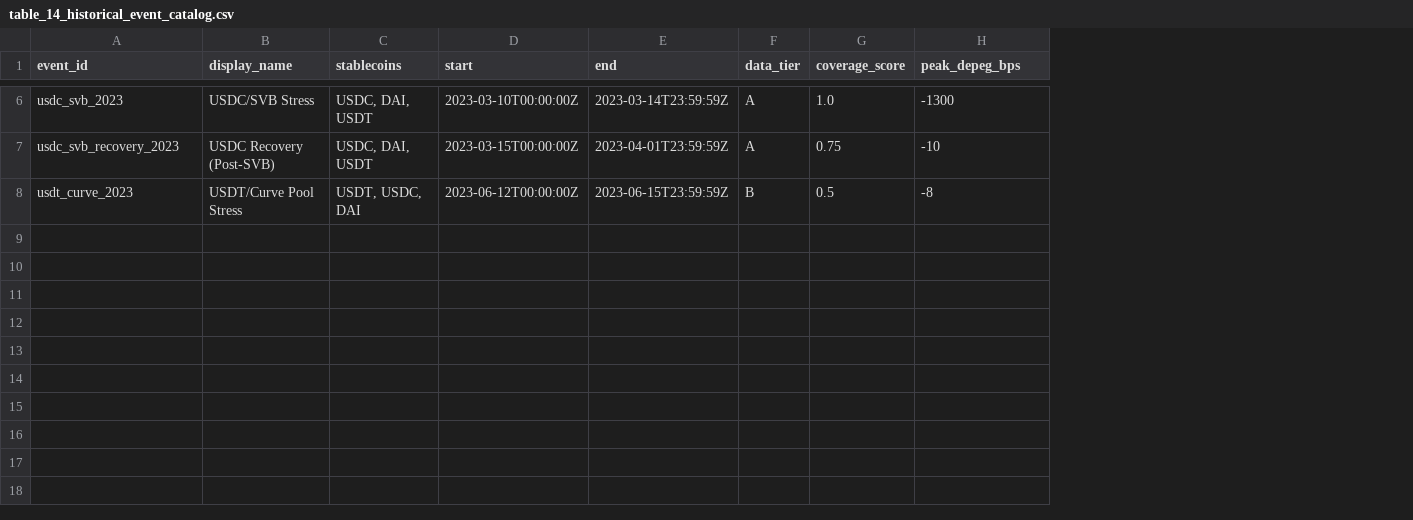
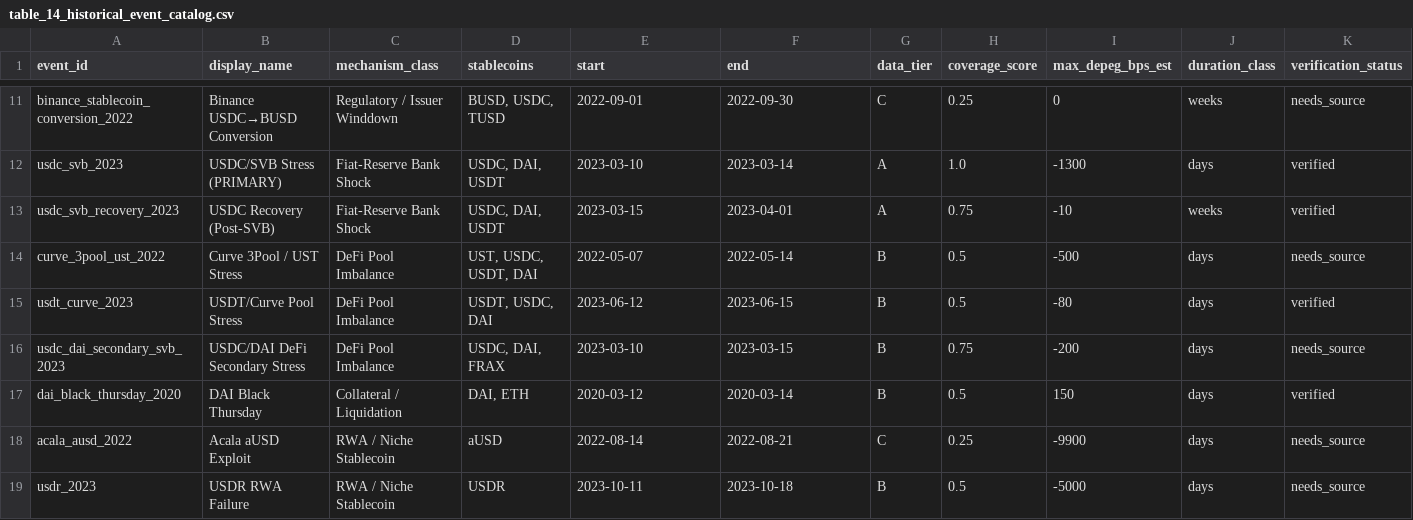
Before and after one commit to nl2992/ICAIF_stablecoin-stressbench, a CSV file: results/paper_addon/table_14_historical_event_catalog.csv, drawn as a sheet; only a part is shown, gaps mark what is left out; addresses are those after the commit; rows hold the shown columns only; the diff covers the shown part only; the diff names each change by its address in the sheet, - before the commit and + after, or states it on an @@ line.

Commit message:
Add deep historical layer: 18-event catalogue with mechanism taxonomy
Expands the historical event catalogue from 7 to 18 stress events across
seven mechanism classes (algorithmic/reflexive, fiat-reserve bank shock,
regulatory winddown, exchange credit/liquidity, DeFi pool imbalance,
collateral liquidation, RWA/niche stablecoin) spanning 2020–2023.

New infrastructure:
- configs/event_windows_historical.yaml: 18 events with mechanism_class,
  verification_status, max_depeg_bps_est, duration_class fields
- src/stressbench/history/source_verification.py: EventSourceRecord
  dataclass + EVENT_SOURCE_REGISTRY for 18 events (26 records); enforces
  verified=True requirement for use_in_paper=True claims
- src/stressbench/history/price_grade_features.py: EventPriceGradeSummary
  dataclass + synthetic summary construction for Tier B/C events

New scripts (→ results/paper_addon/):
- scripts/generate_source_audit_table.py → table_16_event_source_audit.csv
- scripts/rebuild_historical_tables.py → table_14 + table_15 (18 events)
- scripts/build_price_grade_event_features.py → table_17 (price-grade summaries)
- scripts/make_mechanism_taxonomy_table.py → table_18 (7 mechanism classes)
- scripts/run_event_robustness.py → table_19 (structural gap characterisation)
- scripts/make_expanded_historical_figures.py → figures 25–28:
    figure_25: mechanism taxonomy bar chart
    figure_26: 18-event coverage matrix
    figure_27: expanded event timeline (2020–2023)
    figure_28: Tier B depeg severity panel

Paper updates:
- §3.3 Historical Event Catalogue: updated from 7-event list to 7-class
  mechanism taxonomy table (N=18, Tier A=2, B=11, C=5)
- §7 Limitations: extended to note mechanism-class generalisation gap
- §8 Conclusion: opens with mechanism-taxonomy framing

Tests:
- tests/test_historical_layer.py: 12 tests — YAML count, required fields,
  mechanism classes, Tier A identity, source registry coverage, synthetic
  flag correctness, use_in_paper requires verified

All 187 tests pass. Paper recompiles at 215KB (no errors).

```diff
--- a/results/paper_addon/table_14_historical_event_catalog.csv
+++ b/results/paper_addon/table_14_historical_event_catalog.csv
+column C (mechanism_class), rows 12-13: Fiat-Reserve Bank Shock | Fiat-Reserve Bank Shock; row 15: DeFi Pool Imbalance
+column J (duration_class), rows 12-13: days | weeks; row 15: days
+column K (verification_status), rows 12-13: verified | verified; row 15: verified
-I1: peak_depeg_bps
+I1: max_depeg_bps_est
+row 11: binance_stablecoin_conversion_2022 | Binance USDC→BUSD Conversion | Regulatory / Issuer Winddown | BUSD, USDC, TUSD | 2022-09-01 | 2022-09-30 | C | 0.25 | 0 | weeks | needs_source
-B12 (display_name): USDC/SVB Stress
+B12 (display_name): USDC/SVB Stress (PRIMARY)
-E12 (start): 2023-03-10T00:00:00Z
+E12 (start): 2023-03-10
-F12 (end): 2023-03-14T23:59:59Z
+F12 (end): 2023-03-14
-E13 (start): 2023-03-15T00:00:00Z
+E13 (start): 2023-03-15
-F13 (end): 2023-04-01T23:59:59Z
+F13 (end): 2023-04-01
+row 14: curve_3pool_ust_2022 | Curve 3Pool / UST Stress | DeFi Pool Imbalance | UST, USDC, USDT, DAI | 2022-05-07 | 2022-05-14 | B | 0.5 | -500 | days | needs_source
-E15 (start): 2023-06-12T00:00:00Z
+E15 (start): 2023-06-12
-F15 (end): 2023-06-15T23:59:59Z
+F15 (end): 2023-06-15
-I15 (max_depeg_bps_est): -8
+I15 (max_depeg_bps_est): -80
+row 16: usdc_dai_secondary_svb_2023 | USDC/DAI DeFi Secondary Stress | DeFi Pool Imbalance | USDC, DAI, FRAX | 2023-03-10 | 2023-03-15 | B | 0.75 | -200 | days | needs_source
+row 17: dai_black_thursday_2020 | DAI Black Thursday | Collateral / Liquidation | DAI, ETH | 2020-03-12 | 2020-03-14 | B | 0.5 | 150 | days | verified
+row 18: acala_ausd_2022 | Acala aUSD Exploit | RWA / Niche Stablecoin | aUSD | 2022-08-14 | 2022-08-21 | C | 0.25 | -9900 | days | needs_source
+row 19: usdr_2023 | USDR RWA Failure | RWA / Niche Stablecoin | USDR | 2023-10-11 | 2023-10-18 | B | 0.5 | -5000 | days | needs_source
```
Also changed, not shown: 5 added rows and 10 edited cells elsewhere in this file, results/paper_addon/table_15_event_data_coverage.csv, 22 other files.
